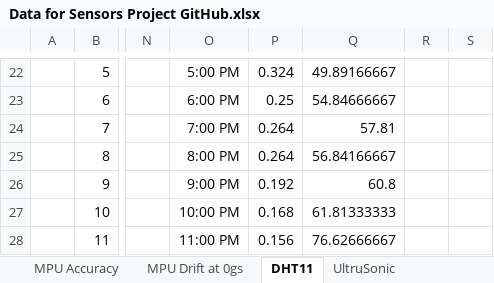
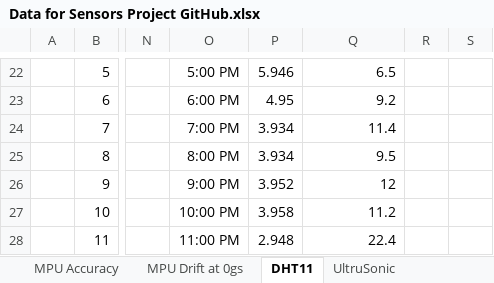
Before and after one commit to RobertC-MRE/MRE-320-Project-1-Sensor_Measurement, an Excel workbook: Data for Sensors Project GitHub.xlsx, sheet DHT11, drawn as a sheet; only a part is shown, gaps mark what is left out; values as stored, in another font and other column widths than the file's, no borders; charts and pictures not drawn; the diff covers the shown part only; the diff names each change by its address in the sheet, - before the commit and + after, or states it on an @@ line.

```diff
--- a/Data for Sensors Project GitHub.xlsx (sheet DHT11)
+++ b/Data for Sensors Project GitHub.xlsx (sheet DHT11)
-P22: 0.324
+P22: 5.946
-Q22: 49.89166667
+Q22: 6.5
-P23: 0.25
+P23: 4.95
-Q23: 54.84666667
+Q23: 9.2
-P24:P25: 0.264
+P24:P25: 3.934
-Q24: 57.81
+Q24: 11.4
-Q25: 56.84166667
+Q25: 9.5
-P26: 0.192
+P26: 3.952
-Q26: 60.8
+Q26: 12
-P27: 0.168
+P27: 3.958
-Q27: 61.81333333
+Q27: 11.2
-P28: 0.156
+P28: 2.948
-Q28: 76.62666667
+Q28: 22.4
```
Also changed, not shown: 31 edited cells elsewhere in this sheet, sheet MPU Accuracy, formulas that keep their value, charts or pictures.
